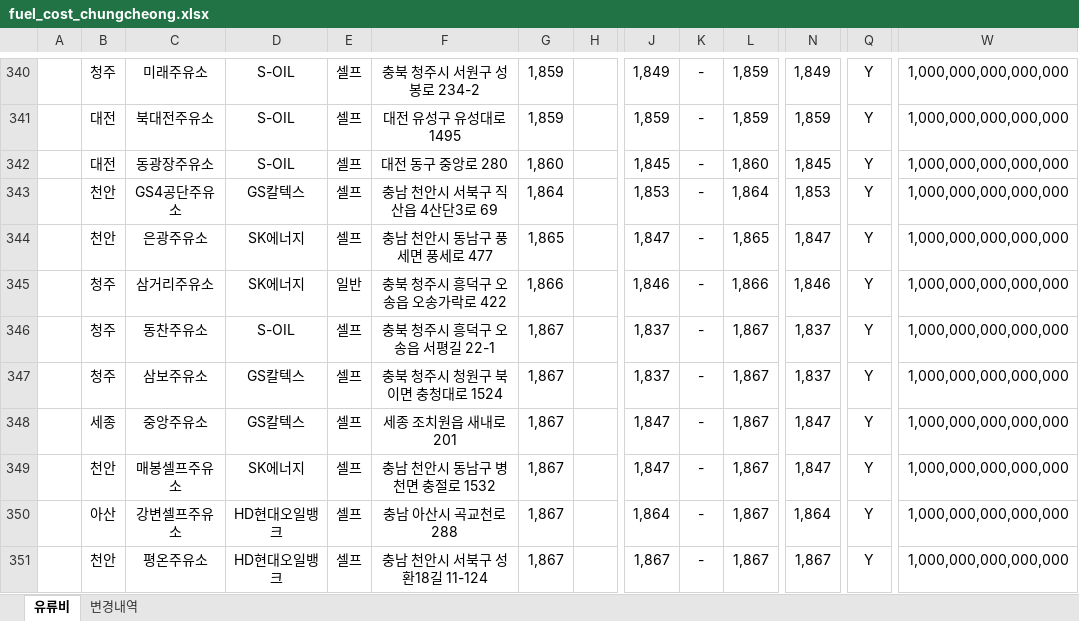
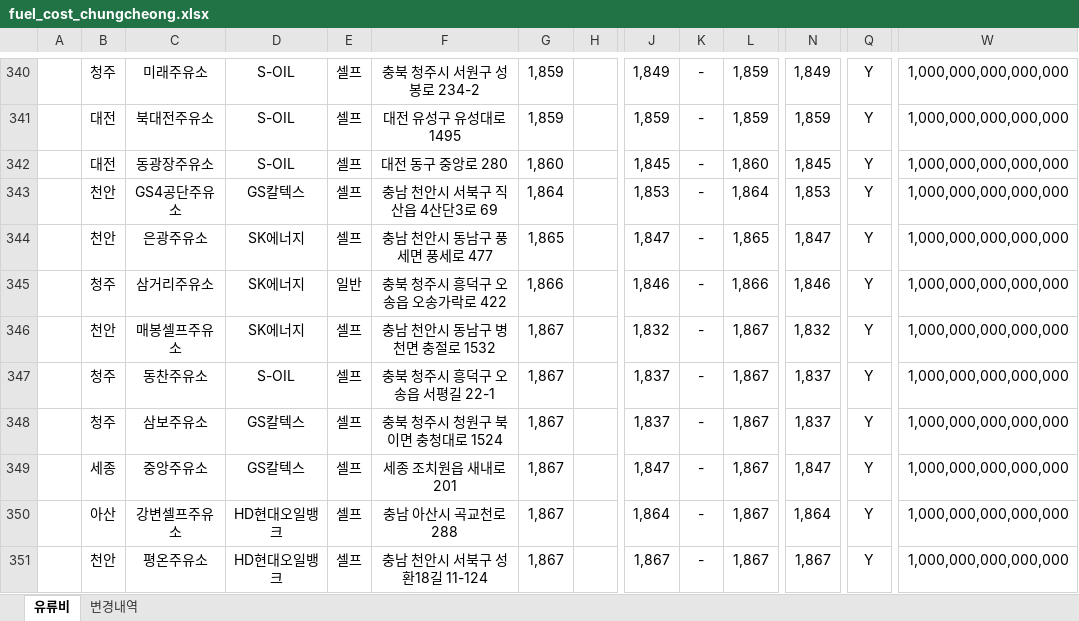
Before and after one commit to krwizxp/fcupdater, an Excel workbook: fuel_cost_chungcheong.xlsx, sheet 유류비, drawn as a sheet; only a part is shown, gaps mark what is left out; values as stored, in another font and other column widths than the file's, no borders; removed rows and columns are numbered as before the commit, all else as after; rows hold the shown columns only; the diff covers the shown part only; the diff names each change by its address in the sheet, - before the commit and + after, or states it on an @@ line.

```diff
--- a/fuel_cost_chungcheong.xlsx (sheet 유류비)
+++ b/fuel_cost_chungcheong.xlsx (sheet 유류비)
+row 346:  | 천안 | 매봉셀프주유소 | SK에너지 | 셀프 | 충남 천안시 동남구 병천면 충절로 1532 | 1,867 |  | 1,832 | - | 1,867 | 1,832 | Y | 1,000,000,000,000,000
-row 349:  | 천안 | 매봉셀프주유소 | SK에너지 | 셀프 | 충남 천안시 동남구 병천면 충절로 1532 | 1,867 |  | 1,847 | - | 1,867 | 1,847 | Y | 1,000,000,000,000,000
```
Also changed, not shown: 18 added rows, 18 removed rows and 27 edited cells elsewhere in this sheet, sheet 변경내역, formulas that keep their value, 9 other files.
